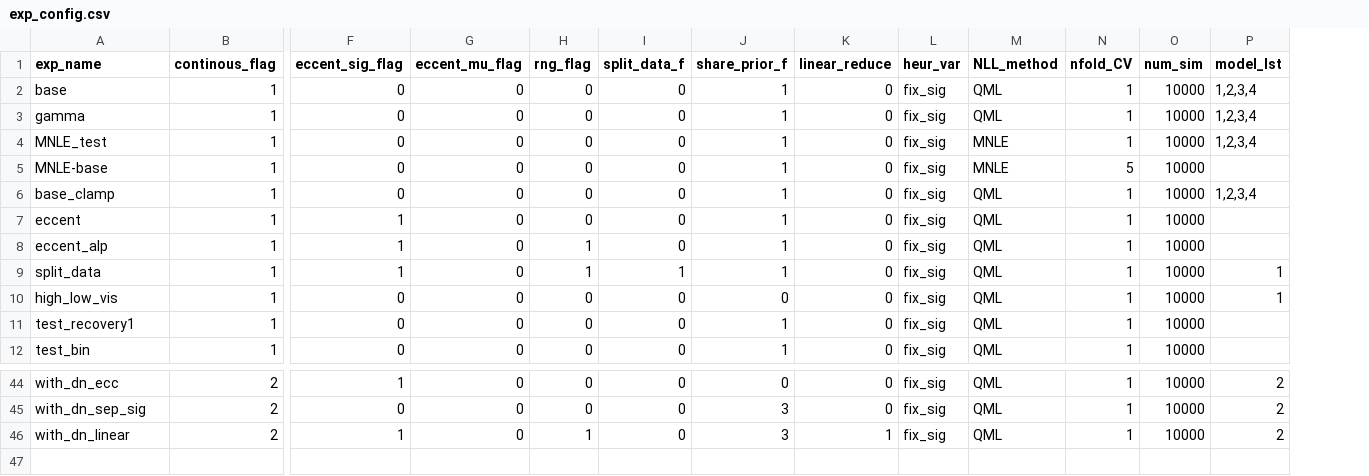
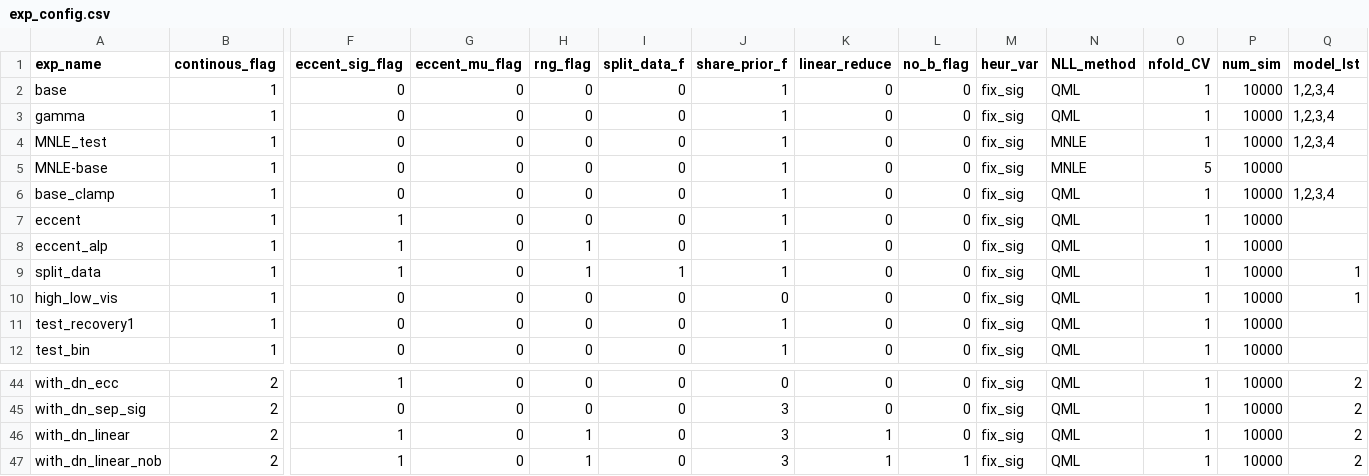
Before and after one commit to wenshu2022/BCI-confidence-VE, a CSV file: exp_config.csv, drawn as a sheet; only a part is shown, gaps mark what is left out; rows hold the shown columns only; the diff names each change by its address in the sheet, - before the commit and + after, or states it on an @@ line.

Commit message:
add a new model of linear reduction

```diff
--- a/exp_config.csv
+++ b/exp_config.csv
+column L (no_b_flag), rows 2-12: all 0; rows 44-46: all 0
+row 47: with_dn_linear_nob | 2 | 1 | 0 | 1 | 0 | 3 | 1 | 1 | fix_sig | QML | 1 | 10000 | 2
```
Also changed, not shown: 35 other files.
